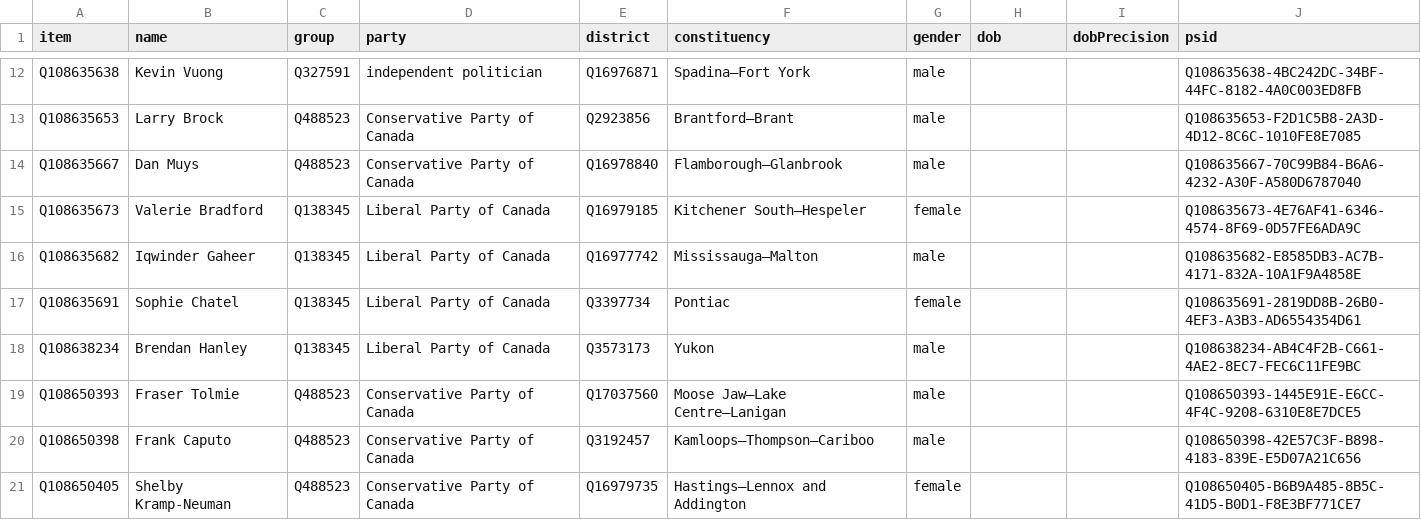
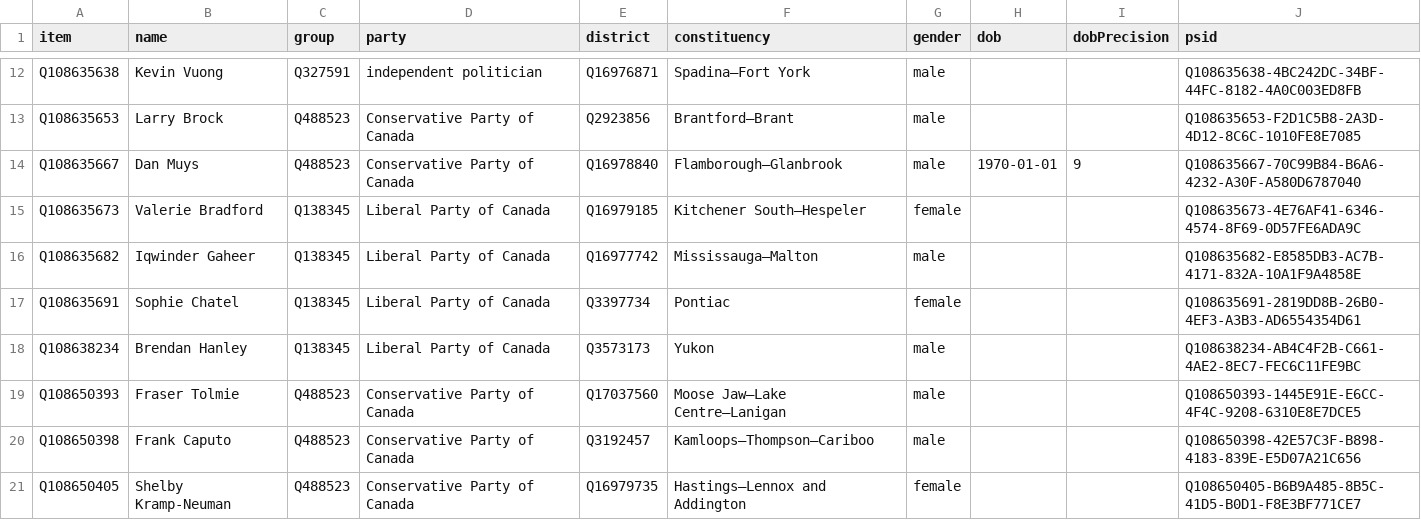
Before and after one commit to every-politician-scrapers/canada-house-of-commons, a CSV file: wikidata/results/current-members.csv, drawn as a sheet; only a part is shown, gaps mark what is left out.

```diff
--- a/wikidata/results/current-members.csv
+++ b/wikidata/results/current-members.csv
@@ -13,3 +13,3 @@ Q108635638,Kevin Vuong,Q327591,independent politician,Q16976871,Spadina—Fort Y
 Q108635653,Larry Brock,Q488523,Conservative Party of Canada,Q2923856,Brantford—Brant,male,,,Q108635653-F2D1C5B8-2A3D-4D12-8C6C-1010FE8E7085
-Q108635667,Dan Muys,Q488523,Conservative Party of Canada,Q16978840,Flamborough—Glanbrook,male,,,Q108635667-70C99B84-B6A6-4232-A30F-A580D6787040
+Q108635667,Dan Muys,Q488523,Conservative Party of Canada,Q16978840,Flamborough—Glanbrook,male,1970-01-01,9,Q108635667-70C99B84-B6A6-4232-A30F-A580D6787040
 Q108635673,Valerie Bradford,Q138345,Liberal Party of Canada,Q16979185,Kitchener South—Hespeler,female,,,Q108635673-4E76AF41-6346-4574-8F69-0D57FE6ADA9C
```
